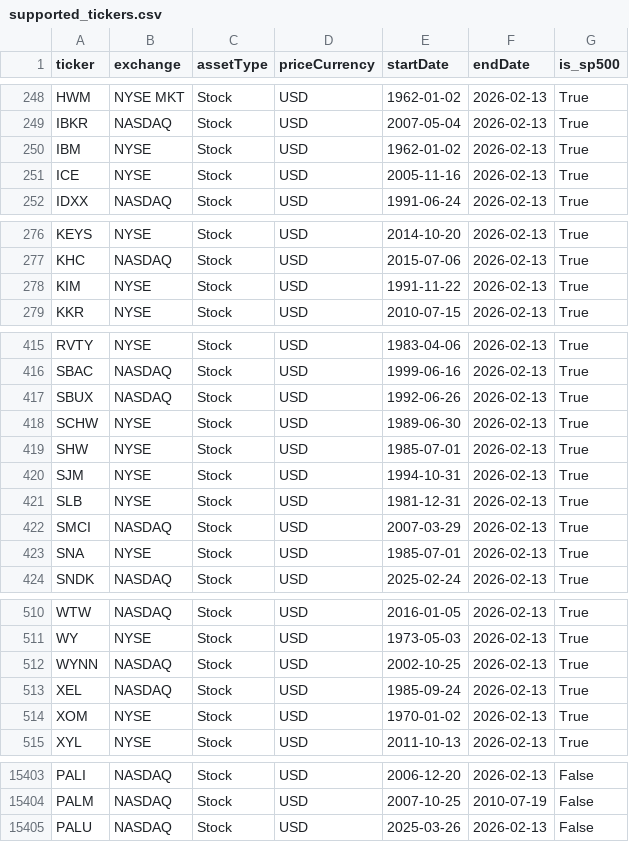
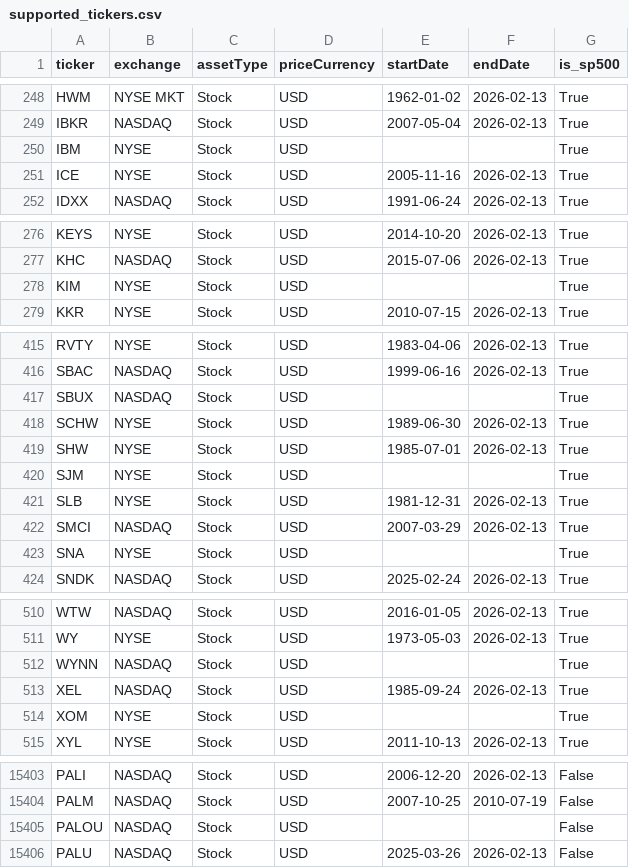
Before and after one commit to Mathis-Royer/Latent_risk_factor, a CSV file: data/tiingo_meta/supported_tickers.csv, drawn as a sheet; only a part is shown, gaps mark what is left out; the diff covers the shown part only.

Commit message:
update dataset

```diff
--- a/data/tiingo_meta/supported_tickers.csv
+++ b/data/tiingo_meta/supported_tickers.csv
@@ -249,3 +249,3 @@ HWM,NYSE MKT,Stock,USD,1962-01-02,2026-02-13,True
 IBKR,NASDAQ,Stock,USD,2007-05-04,2026-02-13,True
-IBM,NYSE,Stock,USD,1962-01-02,2026-02-13,True
+IBM,NYSE,Stock,USD,,,True
 ICE,NYSE,Stock,USD,2005-11-16,2026-02-13,True
@@ -277,3 +277,3 @@ KEYS,NYSE,Stock,USD,2014-10-20,2026-02-13,True
 KHC,NASDAQ,Stock,USD,2015-07-06,2026-02-13,True
-KIM,NYSE,Stock,USD,1991-11-22,2026-02-13,True
+KIM,NYSE,Stock,USD,,,True
 KKR,NYSE,Stock,USD,2010-07-15,2026-02-13,True
@@ -416,9 +416,9 @@ RVTY,NYSE,Stock,USD,1983-04-06,2026-02-13,True
 SBAC,NASDAQ,Stock,USD,1999-06-16,2026-02-13,True
-SBUX,NASDAQ,Stock,USD,1992-06-26,2026-02-13,True
+SBUX,NASDAQ,Stock,USD,,,True
 SCHW,NYSE,Stock,USD,1989-06-30,2026-02-13,True
 SHW,NYSE,Stock,USD,1985-07-01,2026-02-13,True
-SJM,NYSE,Stock,USD,1994-10-31,2026-02-13,True
+SJM,NYSE,Stock,USD,,,True
 SLB,NYSE,Stock,USD,1981-12-31,2026-02-13,True
 SMCI,NASDAQ,Stock,USD,2007-03-29,2026-02-13,True
-SNA,NYSE,Stock,USD,1985-07-01,2026-02-13,True
+SNA,NYSE,Stock,USD,,,True
 SNDK,NASDAQ,Stock,USD,2025-02-24,2026-02-13,True
@@ -511,5 +511,5 @@ WTW,NASDAQ,Stock,USD,2016-01-05,2026-02-13,True
 WY,NYSE,Stock,USD,1973-05-03,2026-02-13,True
-WYNN,NASDAQ,Stock,USD,2002-10-25,2026-02-13,True
+WYNN,NASDAQ,Stock,USD,,,True
 XEL,NASDAQ,Stock,USD,1985-09-24,2026-02-13,True
-XOM,NYSE,Stock,USD,1970-01-02,2026-02-13,True
+XOM,NYSE,Stock,USD,,,True
 XYL,NYSE,Stock,USD,2011-10-13,2026-02-13,True
@@ -15404,2 +15404,3 @@ PALI,NASDAQ,Stock,USD,2006-12-20,2026-02-13,False
 PALM,NASDAQ,Stock,USD,2007-10-25,2010-07-19,False
+PALOU,NASDAQ,Stock,USD,,,False
 PALU,NASDAQ,Stock,USD,2025-03-26,2026-02-13,False
```
Also changed, not shown: 35 moved rows and 12 edited cells elsewhere in this file, 4 other files.
